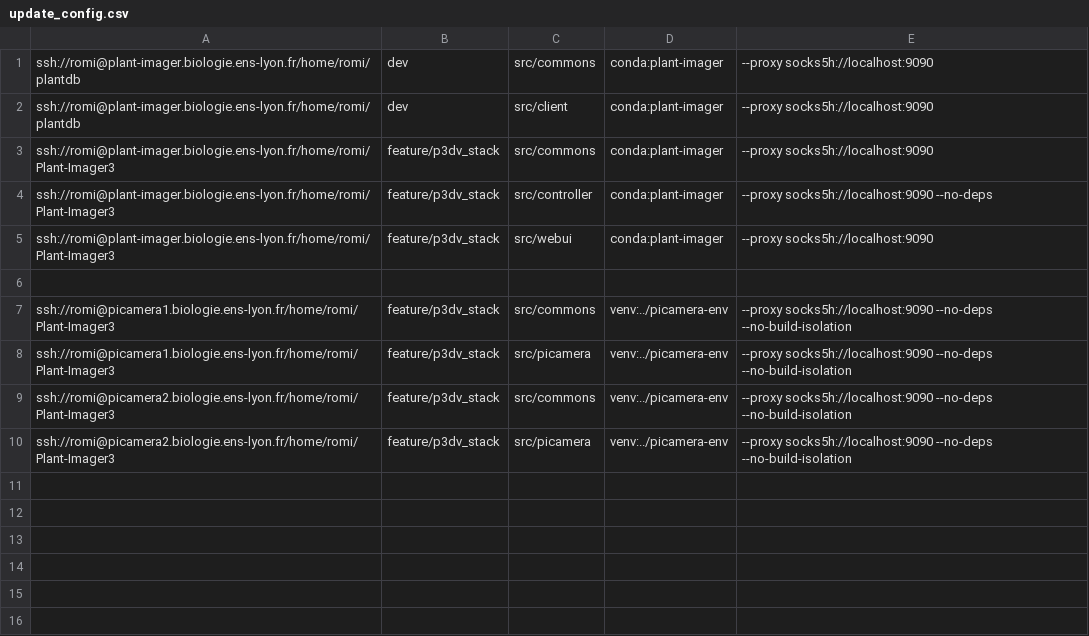
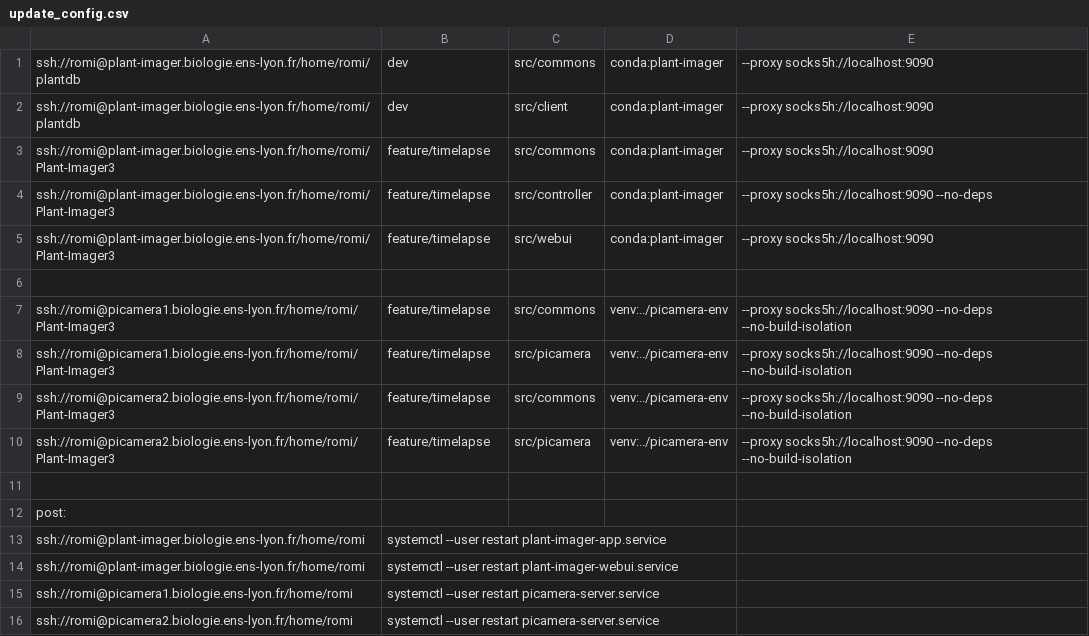
Before and after one commit to romi/Plant-Imager3, a CSV file: scripts/update_config.csv, drawn as a sheet.

Commit message:
feat(system_updater): add host-level post‑update command support
- Extend `docs/developer/system_updater.md` with syntax and example for `post:` entries.
- Introduce `PostCommand` dataclass and parsing logic in `scripts/system_updater.py`.
- Update task grouping to return both tasks and post commands, and execute post commands after host updates.
- Revise CSV configuration files (`update_config.csv`, `update_config_dev.csv`) to use the `timelapse` branch and include `post:` sections with service restart commands.
- Adjust related imports and function signatures to accommodate post‑command handling.

```diff
--- a/scripts/update_config.csv
+++ b/scripts/update_config.csv
@@ -2,9 +2,15 @@ ssh://romi@plant-imager.biologie.ens-lyon.fr/home/romi/plantdb, dev, src/commons
 ssh://romi@plant-imager.biologie.ens-lyon.fr/home/romi/plantdb, dev, src/client, conda:plant-imager, --proxy socks5h://localhost:9090
-ssh://romi@plant-imager.biologie.ens-lyon.fr/home/romi/Plant-Imager3, feature/p3dv_stack, src/commons, conda:plant-imager, --proxy socks5h://localhost:9090
-ssh://romi@plant-imager.biologie.ens-lyon.fr/home/romi/Plant-Imager3, feature/p3dv_stack, src/controller, conda:plant-imager, --proxy socks5h://localhost:9090 --no-deps
-ssh://romi@plant-imager.biologie.ens-lyon.fr/home/romi/Plant-Imager3, feature/p3dv_stack, src/webui, conda:plant-imager, --proxy socks5h://localhost:9090
+ssh://romi@plant-imager.biologie.ens-lyon.fr/home/romi/Plant-Imager3, feature/timelapse, src/commons, conda:plant-imager, --proxy socks5h://localhost:9090
+ssh://romi@plant-imager.biologie.ens-lyon.fr/home/romi/Plant-Imager3, feature/timelapse, src/controller, conda:plant-imager, --proxy socks5h://localhost:9090 --no-deps
+ssh://romi@plant-imager.biologie.ens-lyon.fr/home/romi/Plant-Imager3, feature/timelapse, src/webui, conda:plant-imager, --proxy socks5h://localhost:9090
 
-ssh://romi@picamera1.biologie.ens-lyon.fr/home/romi/Plant-Imager3, feature/p3dv_stack, src/commons, venv:../picamera-env, --proxy socks5h://localhost:9090 --no-deps --no-build-isolation
-ssh://romi@picamera1.biologie.ens-lyon.fr/home/romi/Plant-Imager3, feature/p3dv_stack, src/picamera, venv:../picamera-env, --proxy socks5h://localhost:9090 --no-deps --no-build-isolation
-ssh://romi@picamera2.biologie.ens-lyon.fr/home/romi/Plant-Imager3, feature/p3dv_stack, src/commons, venv:../picamera-env, --proxy socks5h://localhost:9090 --no-deps --no-build-isolation
-ssh://romi@picamera2.biologie.ens-lyon.fr/home/romi/Plant-Imager3, feature/p3dv_stack, src/picamera, venv:../picamera-env, --proxy socks5h://localhost:9090 --no-deps --no-build-isolation
+ssh://romi@picamera1.biologie.ens-lyon.fr/home/romi/Plant-Imager3, feature/timelapse, src/commons, venv:../picamera-env, --proxy socks5h://localhost:9090 --no-deps --no-build-isolation
+ssh://romi@picamera1.biologie.ens-lyon.fr/home/romi/Plant-Imager3, feature/timelapse, src/picamera, venv:../picamera-env, --proxy socks5h://localhost:9090 --no-deps --no-build-isolation
+ssh://romi@picamera2.biologie.ens-lyon.fr/home/romi/Plant-Imager3, feature/timelapse, src/commons, venv:../picamera-env, --proxy socks5h://localhost:9090 --no-deps --no-build-isolation
+ssh://romi@picamera2.biologie.ens-lyon.fr/home/romi/Plant-Imager3, feature/timelapse, src/picamera, venv:../picamera-env, --proxy socks5h://localhost:9090 --no-deps --no-build-isolation
+
+post:
+ssh://romi@plant-imager.biologie.ens-lyon.fr/home/romi, systemctl --user restart plant-imager-app.service
+ssh://romi@plant-imager.biologie.ens-lyon.fr/home/romi, systemctl --user restart plant-imager-webui.service
+ssh://romi@picamera1.biologie.ens-lyon.fr/home/romi, systemctl --user restart picamera-server.service
+ssh://romi@picamera2.biologie.ens-lyon.fr/home/romi, systemctl --user restart picamera-server.service
```
Also changed, not shown: scripts/update_config_dev.csv, 2 other files.
